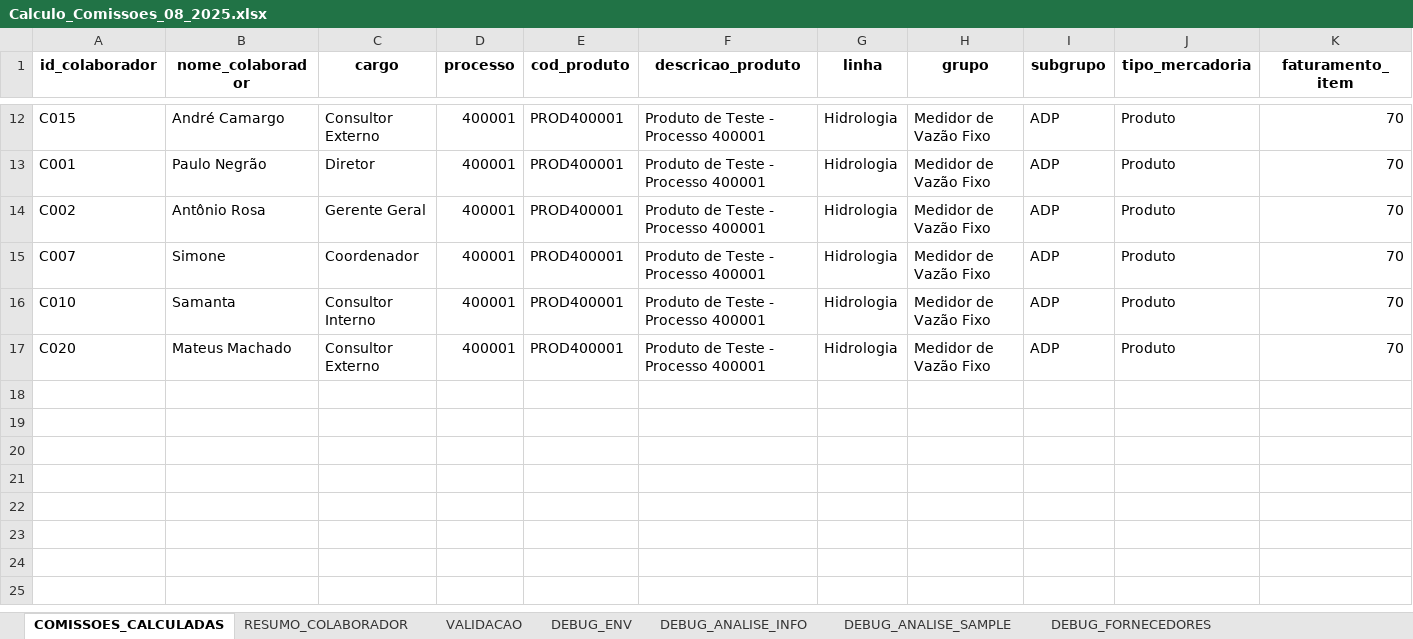
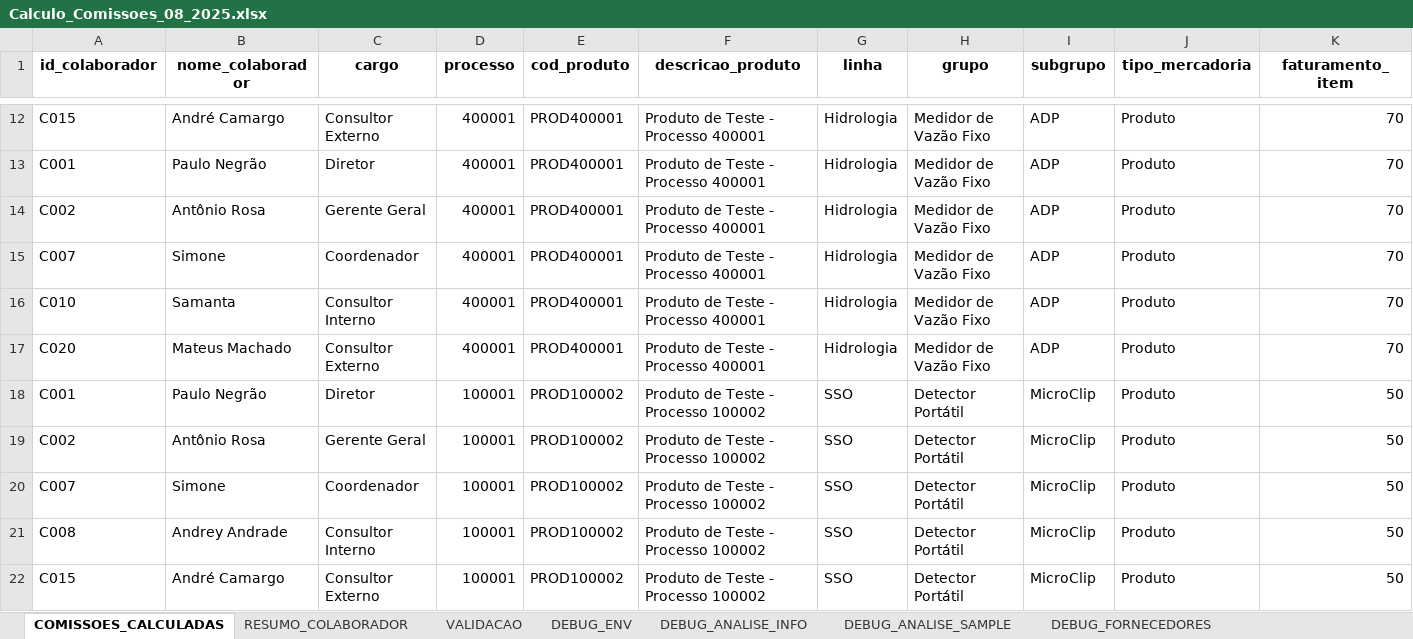
Before and after one commit to tiago-cappi/PROJETO_COMISSOES_V2, an Excel workbook: Calculo_Comissoes_08_2025.xlsx, sheet COMISSOES_CALCULADAS, drawn as a sheet; only a part is shown, gaps mark what is left out; values as stored, in another font and other column widths than the file's, no borders; rows hold the shown columns only; the diff covers the shown part only; the diff names each change by its address in the sheet, - before the commit and + after, or states it on an @@ line.

```diff
--- a/Calculo_Comissoes_08_2025.xlsx (sheet COMISSOES_CALCULADAS)
+++ b/Calculo_Comissoes_08_2025.xlsx (sheet COMISSOES_CALCULADAS)
+row 18: C001 | Paulo Negrão | Diretor | 100001 | PROD100002 | Produto de Teste - Processo 100002 | SSO | Detector Portátil | MicroClip | Produto | 50
+row 19: C002 | Antônio Rosa | Gerente Geral | 100001 | PROD100002 | Produto de Teste - Processo 100002 | SSO | Detector Portátil | MicroClip | Produto | 50
+row 20: C007 | Simone | Coordenador | 100001 | PROD100002 | Produto de Teste - Processo 100002 | SSO | Detector Portátil | MicroClip | Produto | 50
+row 21: C008 | Andrey Andrade | Consultor Interno | 100001 | PROD100002 | Produto de Teste - Processo 100002 | SSO | Detector Portátil | MicroClip | Produto | 50
+row 22: C015 | André Camargo | Consultor Externo | 100001 | PROD100002 | Produto de Teste - Processo 100002 | SSO | Detector Portátil | MicroClip | Produto | 50
```
Also changed, not shown: 60 edited cells elsewhere in this sheet, sheet ESTADO, sheet RESUMO_COLABORADOR, sheet CROSS_SELLING_DECISIONS, sheet DEBUG_FORNECEDORES, Estado_Processos_Recebimento.xlsx, Faturados.xlsx, 23 other files.
